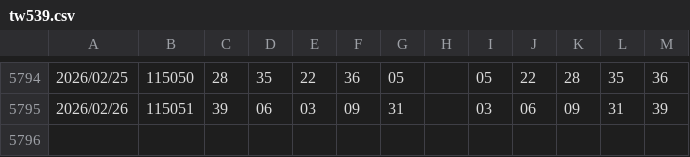
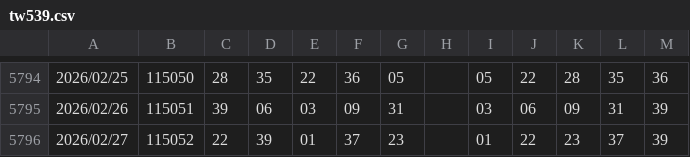
Before and after one commit to ccupcpop/LottePrj, a CSV file: tw539.csv, drawn as a sheet; only a part is shown, gaps mark what is left out.

```diff
--- a/tw539.csv
+++ b/tw539.csv
@@ -5795 +5795,2 @@
 2026/02/26,115051,39,06,03,09,31," ",03,06,09,31,39
+2026/02/27,115052,22,39,01,37,23," ",01,22,23,37,39
```
Also changed, not shown: 2 other files.
